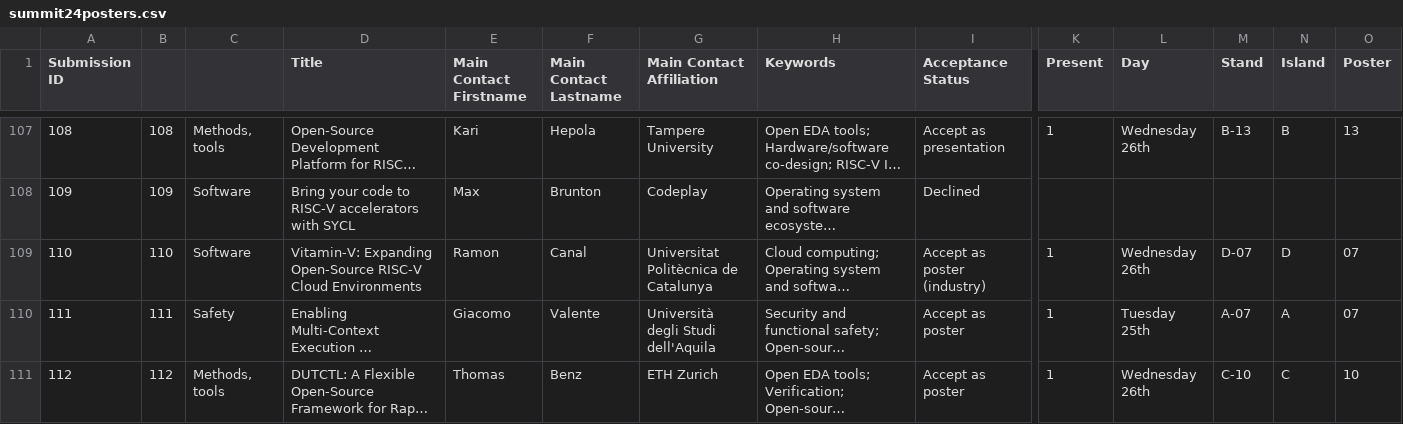
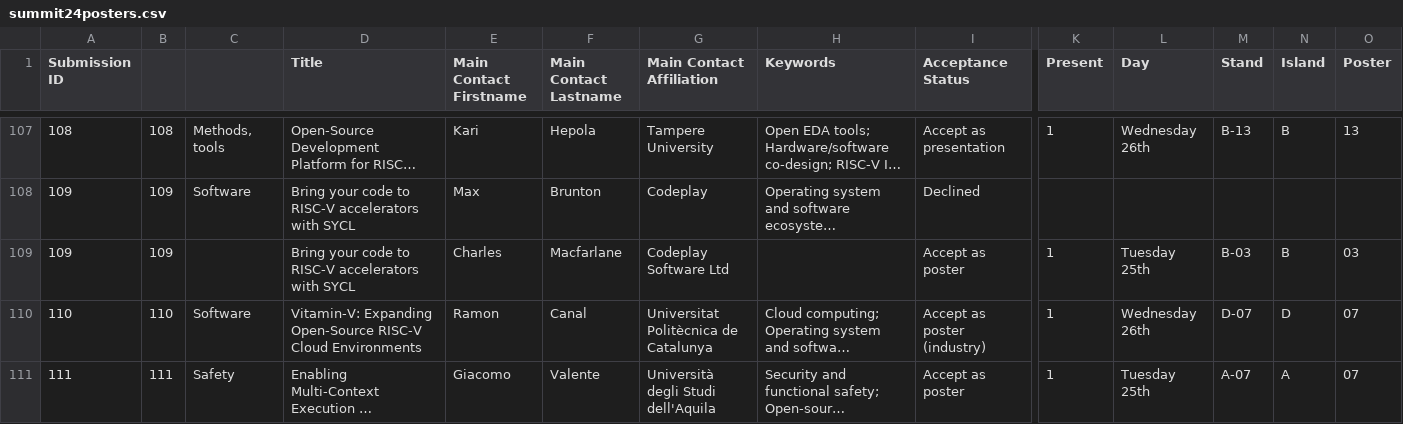
Before and after one commit to riscv-europe/summit-website-development, a CSV file: _data/summit24posters.csv, drawn as a sheet; only a part is shown, gaps mark what is left out; the shorter side is filled out with more unchanged rows; long unchanged cells end in …; rows hold the shown columns only; the diff names each change by its address in the sheet, - before the commit and + after, or states it on an @@ line.

Commit message:
Update summit24posters.csv
Added poster back

```diff
--- a/_data/summit24posters.csv
+++ b/_data/summit24posters.csv
+row 109: 109 | 109 |  | Bring your code to RISC-V accelerators with SYCL | Charles | Macfarlane | Codeplay Software Ltd |  | Accept as poster | 1 | Tuesday 25th | B-03 | B | 03
```
